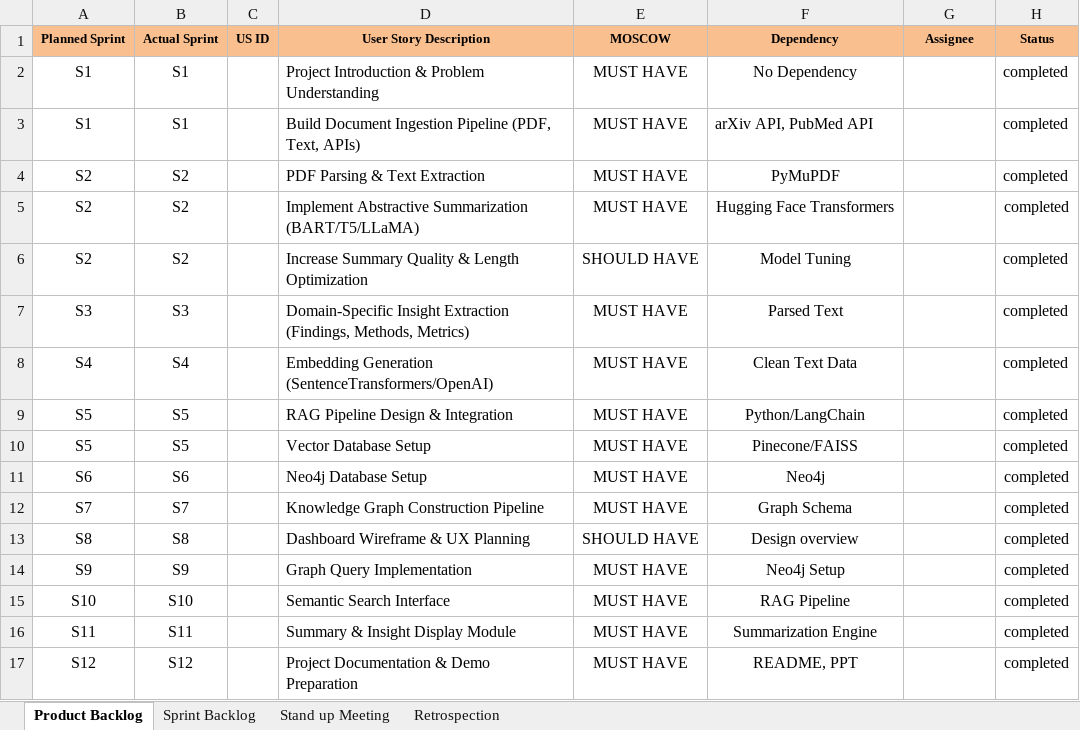
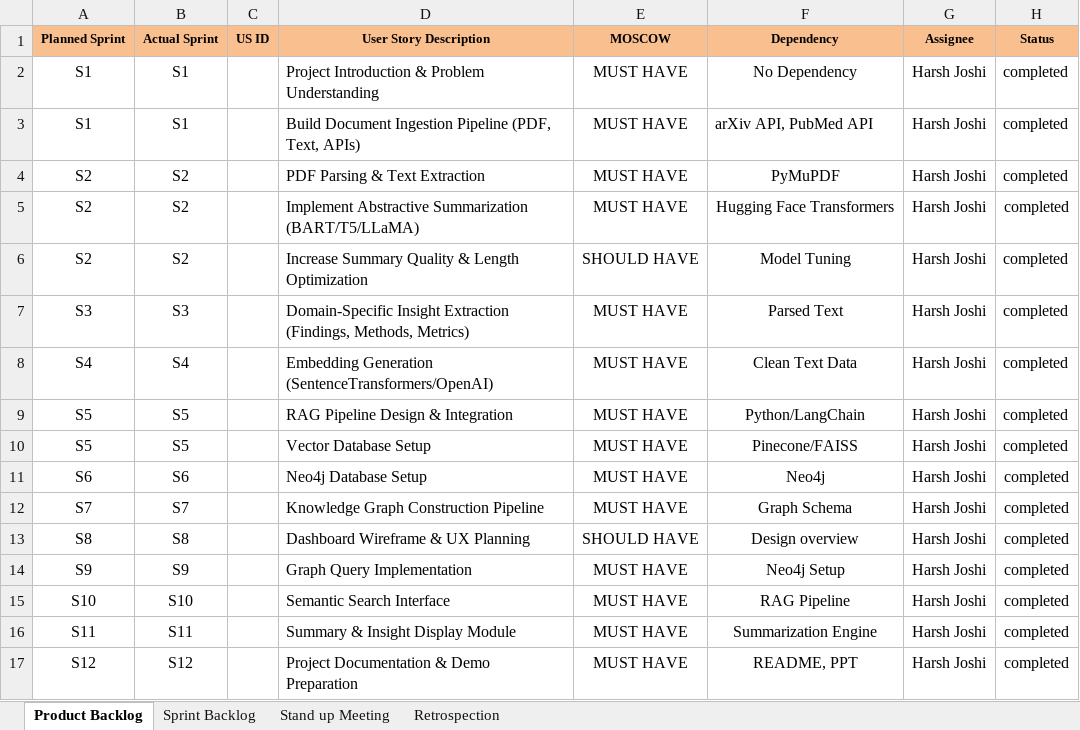
Before and after one commit to Harsh-joshi-ai/AI-Powered-Research-Paper-Summarizer-Insight-Extractor, an Excel workbook: Agile_File_v0.1.xlsx, sheet Product Backlog, drawn as a sheet; values as stored, in another font and other column widths than the file's, no borders; the diff names each change by its address in the sheet, - before the commit and + after, or states it on an @@ line.

```diff
--- a/Agile_File_v0.1.xlsx (sheet Product Backlog)
+++ b/Agile_File_v0.1.xlsx (sheet Product Backlog)
-G2:G17 (Assignee): (empty)
+G2:G17 (Assignee): Harsh Joshi
```
